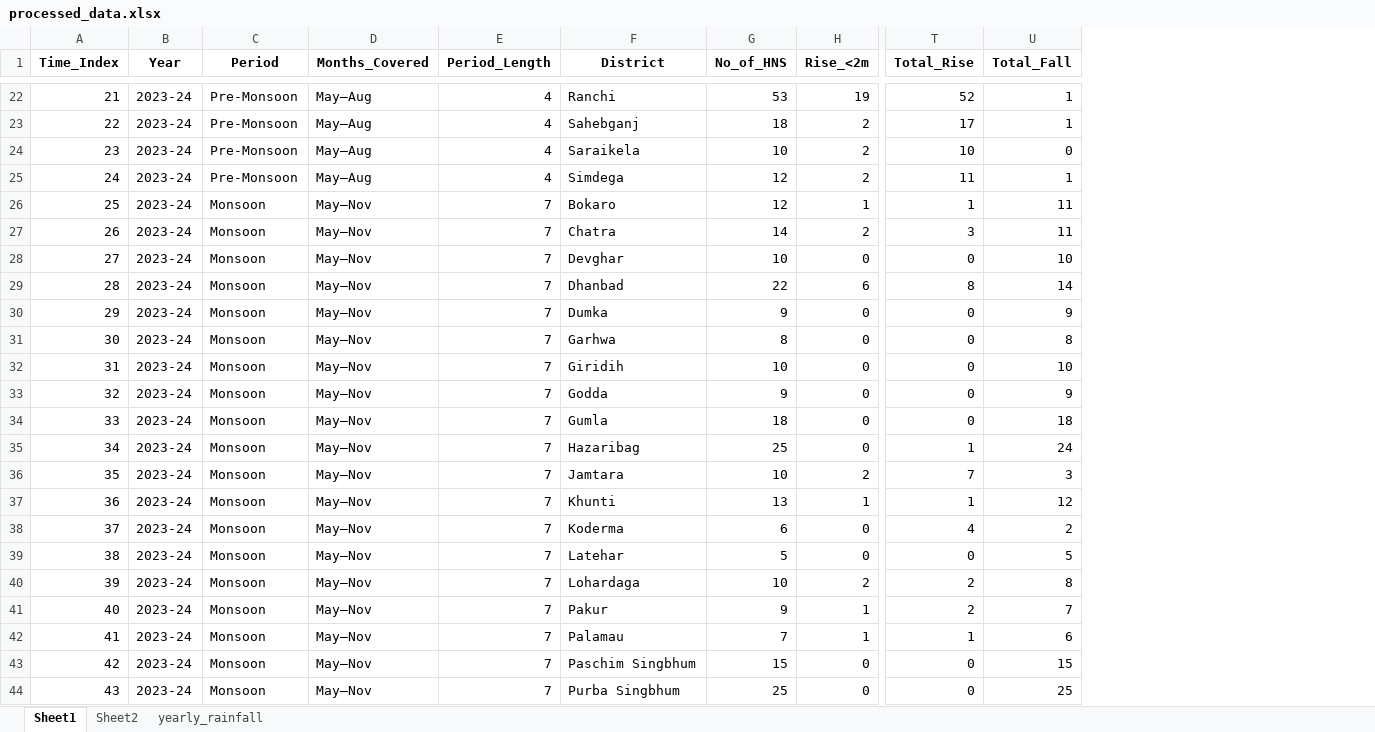
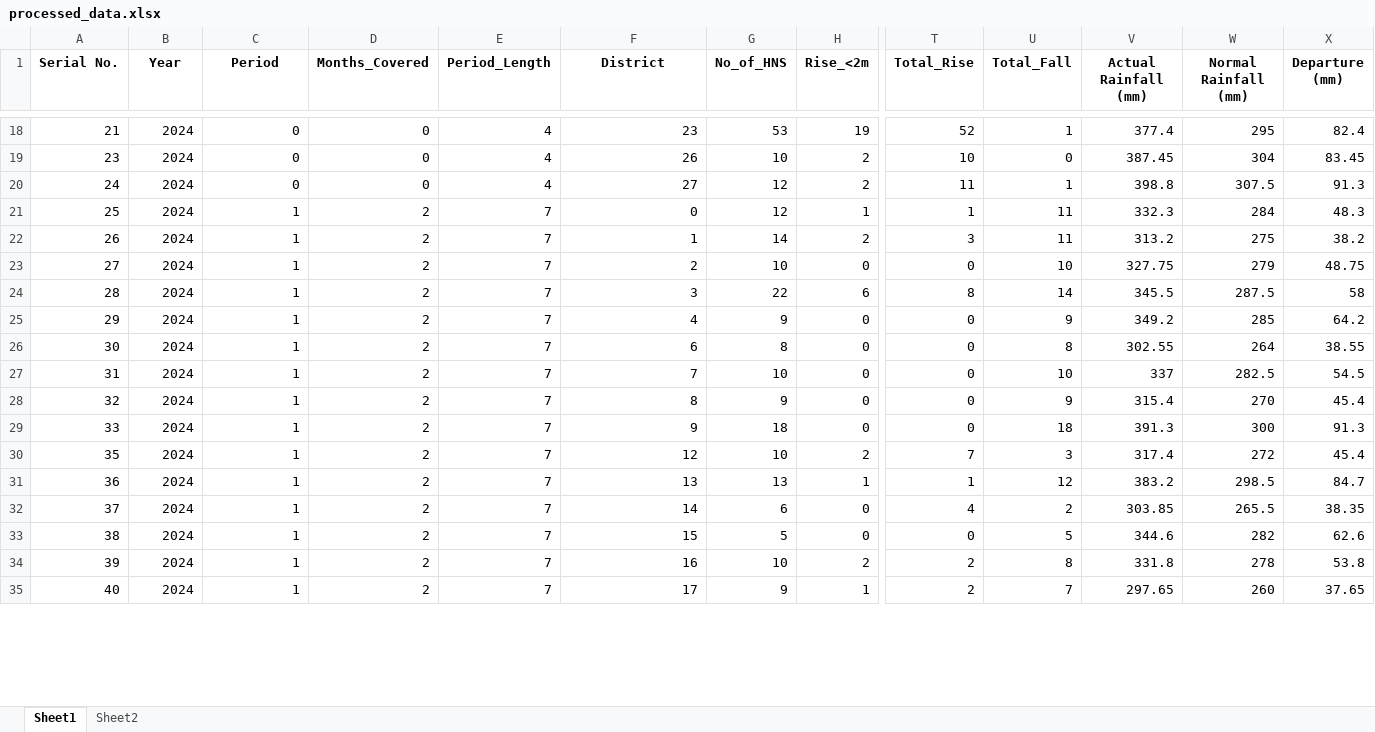
Before and after one commit to priyakumari-hub/groundwater-depletion-recharge-, an Excel workbook: processed_data.xlsx, sheet Sheet1, drawn as a sheet; only a part is shown, gaps mark what is left out; values as stored, in another font and other column widths than the file's, no borders; removed rows and columns are numbered as before the commit, all else as after; rows hold the shown columns only; the diff covers the shown part only; the diff names each change by its address in the sheet, - before the commit and + after, or states it on an @@ line.

```diff
--- a/processed_data.xlsx (sheet Sheet1)
+++ b/processed_data.xlsx (sheet Sheet1)
-sheet tab: yearly_rainfall
+column V (Actual Rainfall (mm)), rows 18-35: 377.4 | 387.45 | 398.8 | 332.3 | 313.2 | 327.75 | 345.5 | 349.2 | 302.55 | 337 | 315.4 | 391.3 | 317.4 | 383.2 | 303.85 | 344.6 | 331.8 | 297.65
+column W (Normal Rainfall (mm)), rows 18-35: 295 | 304 | 307.5 | 284 | 275 | 279 | 287.5 | 285 | 264 | 282.5 | 270 | 300 | 272 | 298.5 | 265.5 | 282 | 278 | 260
+column X (Departure (mm)), rows 18-35: 82.4 | 83.45 | 91.3 | 48.3 | 38.2 | 48.75 | 58 | 64.2 | 38.55 | 54.5 | 45.4 | 91.3 | 45.4 | 84.7 | 38.35 | 62.6 | 53.8 | 37.65
-A1: Time_Index
+A1: Serial No.
-B18 (Year): 2023-24
+B18 (Year): 2024
-C18 (Period): Pre-Monsoon
+C18 (Period): 0
-D18 (Months_Covered): May–Aug
+D18 (Months_Covered): 0
-F18 (District): Ranchi
+F18 (District): 23
-row 23: 22 | 2023-24 | Pre-Monsoon | May–Aug | 4 | Sahebganj | 18 | 2 | 17 | 1
-B19:B29 (Year): 2023-24
+B19:B29 (Year): 2024
-C19:C20 (Period): Pre-Monsoon
+C19:C20 (Period): 0
-D19:D20 (Months_Covered): May–Aug
+D19:D20 (Months_Covered): 0
-F19 (District): Saraikela
+F19 (District): 26
-F20 (District): Simdega
+F20 (District): 27
-C21:C29 (Period): Monsoon
+C21:C29 (Period): 1
-D21:D29 (Months_Covered): May–Nov
+D21:D29 (Months_Covered): 2
-F21 (District): Bokaro
+F21 (District): 0
-F22 (District): Chatra
+F22 (District): 1
-F23 (District): Devghar
+F23 (District): 2
-F24 (District): Dhanbad
+F24 (District): 3
-F25 (District): Dumka
+F25 (District): 4
-F26 (District): Garhwa
+F26 (District): 6
-F27 (District): Giridih
+F27 (District): 7
-F28 (District): Godda
+F28 (District): 8
-F29 (District): Gumla
+F29 (District): 9
-row 35: 34 | 2023-24 | Monsoon | May–Nov | 7 | Hazaribag | 25 | 0 | 1 | 24
-B30:B35 (Year): 2023-24
+B30:B35 (Year): 2024
-C30:C35 (Period): Monsoon
+C30:C35 (Period): 1
-D30:D35 (Months_Covered): May–Nov
+D30:D35 (Months_Covered): 2
-F30 (District): Jamtara
+F30 (District): 12
-F31 (District): Khunti
+F31 (District): 13
-F32 (District): Koderma
+F32 (District): 14
-F33 (District): Latehar
+F33 (District): 15
-F34 (District): Lohardaga
+F34 (District): 16
-F35 (District): Pakur
+F35 (District): 17
-row 42: 41 | 2023-24 | Monsoon | May–Nov | 7 | Palamau | 7 | 1 | 1 | 6
-row 43: 42 | 2023-24 | Monsoon | May–Nov | 7 | Paschim Singbhum | 15 | 0 | 0 | 15
-row 44: 43 | 2023-24 | Monsoon | May–Nov | 7 | Purba Singbhum | 25 | 0 | 0 | 25
```
Also changed, not shown: 9 removed rows and 156 edited cells elsewhere in this sheet, sheet Sheet2, DATASET.xlsx, 2 other files.
